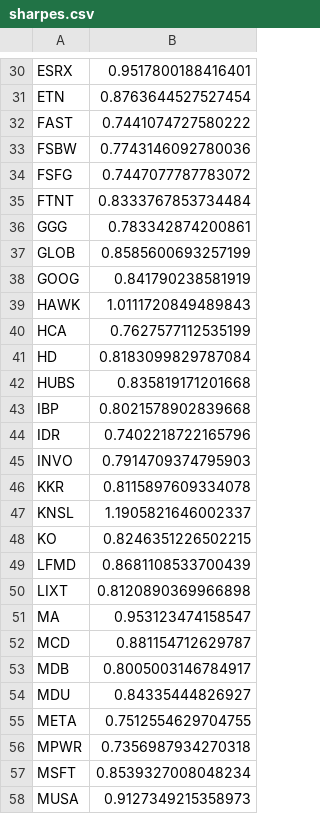
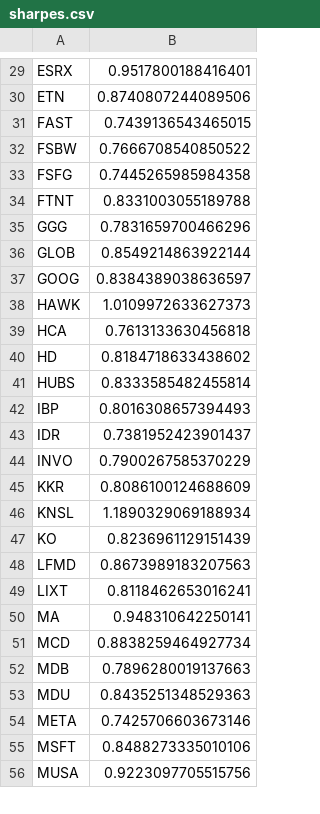
Before and after one commit to damiansp/marketModeling, a CSV file: daily/data/sharpes.csv, drawn as a sheet; only a part is shown, gaps mark what is left out; removed rows and columns are numbered as before the commit, all else as after; the diff covers the shown part only; the diff names each change by its address in the sheet, - before the commit and + after, or states it on an @@ line.

```diff
--- a/daily/data/sharpes.csv
+++ b/daily/data/sharpes.csv
-B30: 0.8763644527527454
+B30: 0.8740807244089506
-B31: 0.7441074727580222
+B31: 0.7439136543465015
-B32: 0.7743146092780036
+B32: 0.7666708540850522
-B33: 0.7447077787783072
+B33: 0.7445265985984358
-B34: 0.8333767853734484
+B34: 0.8331003055189788
-B35: 0.783342874200861
+B35: 0.7831659700466296
-B36: 0.8585600693257199
+B36: 0.8549214863922144
-B37: 0.841790238581919
+B37: 0.8384389038636597
-B38: 1.0111720849489843
+B38: 1.0109972633627373
-B39: 0.7627577112535199
+B39: 0.7613133630456818
-B40: 0.8183099829787084
+B40: 0.8184718633438602
-B41: 0.835819171201668
+B41: 0.8333585482455814
-B42: 0.8021578902839668
+B42: 0.8016308657394493
-B43: 0.7402218722165796
+B43: 0.7381952423901437
-B44: 0.7914709374795903
+B44: 0.7900267585370229
-B45: 0.8115897609334078
+B45: 0.8086100124688609
-B46: 1.1905821646002337
+B46: 1.1890329069188934
-B47: 0.8246351226502215
+B47: 0.8236961129151439
-B48: 0.8681108533700439
+B48: 0.8673989183207563
-B49: 0.8120890369966898
+B49: 0.8118462653016241
-B50: 0.953123474158547
+B50: 0.948310642250141
-B51: 0.881154712629787
+B51: 0.8838259464927734
-B52: 0.8005003146784917
+B52: 0.7896280019137663
-B53: 0.84335444826927
+B53: 0.8435251348529363
-B54: 0.7512554629704755
+B54: 0.7425706603673146
-row 56: MPWR | 0.7356987934270318
-B55: 0.8539327008048234
+B55: 0.8488273335010106
-B56: 0.9127349215358973
+B56: 0.9223097705515756
```
Also changed, not shown: 2 added rows, 1 removed row and 65 edited cells elsewhere in this file, daily/data/stock_metrics.csv, daily/data/transactions.csv, 16 other files.
